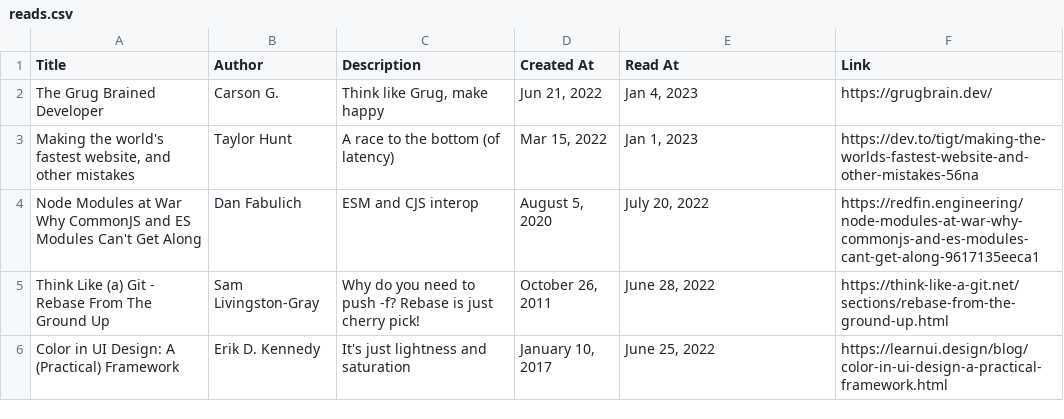
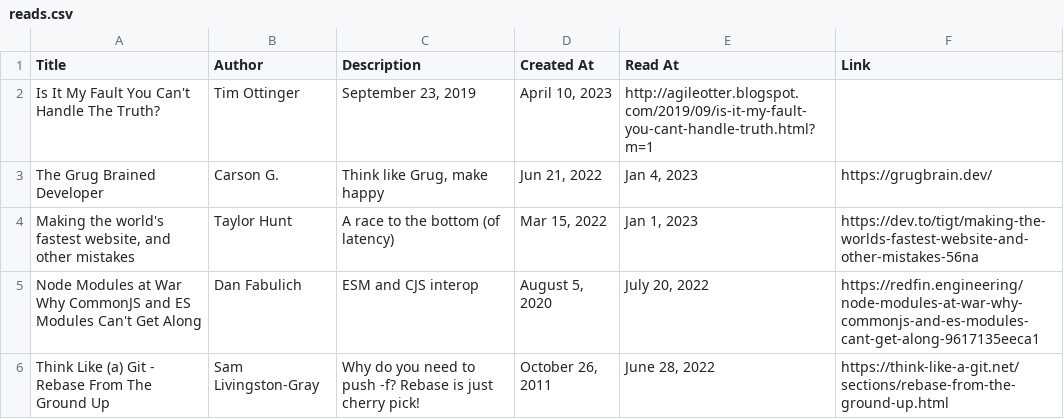
Before and after one commit to EmNudge/site, a CSV file: src/data/reads.csv, drawn as a sheet; only a part is shown; the shorter side is filled out with more unchanged rows.

```diff
--- a/src/data/reads.csv
+++ b/src/data/reads.csv
@@ -1,2 +1,3 @@
 Title,Author,Description,Created At,Read At,Link
+Is It My Fault You Can't Handle The Truth?, Tim Ottinger, "September 23, 2019", "April 10, 2023", http://agileotter.blogspot.com/2019/09/is-it-my-fault-you-cant-handle-truth.html?m=1
 The Grug Brained Developer,Carson G.,"Think like Grug, make happy","Jun 21, 2022","Jan 4, 2023",https://grugbrain.dev/
```
Also changed, not shown: src/data/videoBookmarks.csv.
